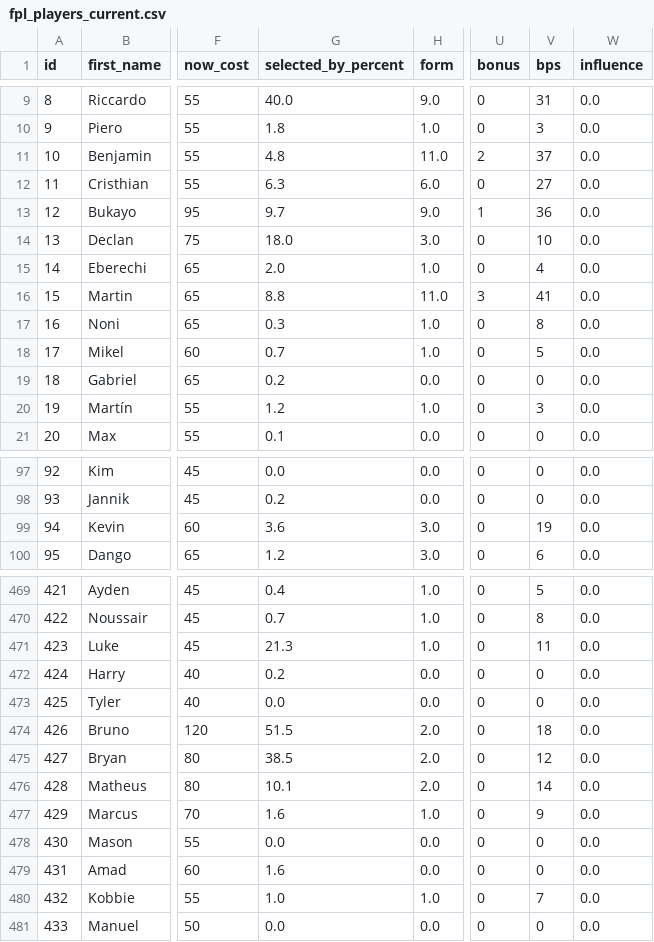
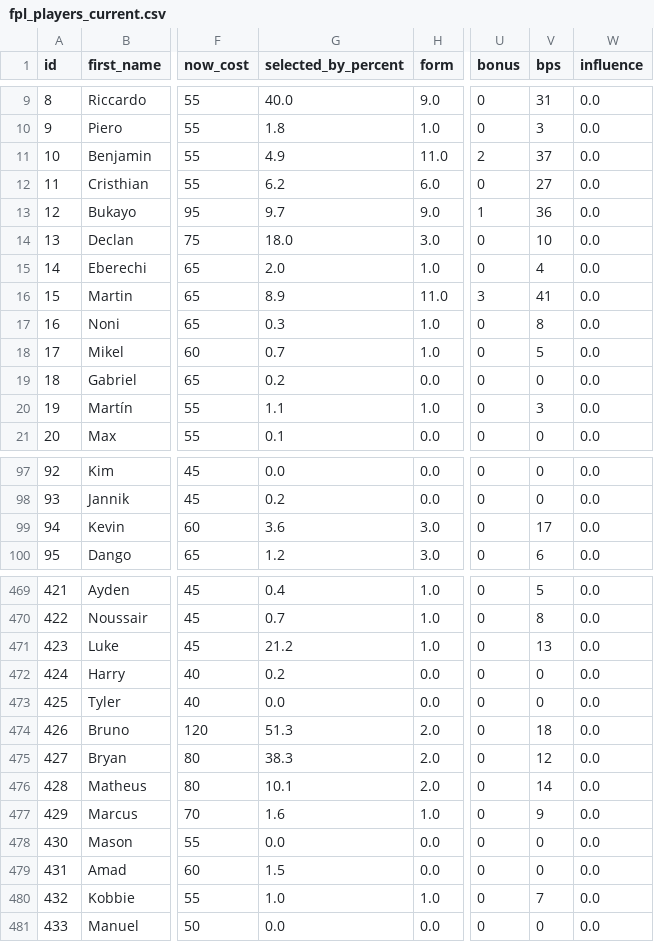
Before and after one commit to MayoLJS/Data-Portfolio, a CSV file: 04_Fantasy_PL/data/fpl_players_current.csv, drawn as a sheet; only a part is shown, gaps mark what is left out; the diff covers the shown part only; the diff names each change by its address in the sheet, - before the commit and + after, or states it on an @@ line.

```diff
--- a/04_Fantasy_PL/data/fpl_players_current.csv
+++ b/04_Fantasy_PL/data/fpl_players_current.csv
-G11 (selected_by_percent): 4.8
+G11 (selected_by_percent): 4.9
-G12 (selected_by_percent): 6.3
+G12 (selected_by_percent): 6.2
-G16 (selected_by_percent): 8.8
+G16 (selected_by_percent): 8.9
-G20 (selected_by_percent): 1.2
+G20 (selected_by_percent): 1.1
-V99 (bps): 19
+V99 (bps): 17
-G471 (selected_by_percent): 21.3
+G471 (selected_by_percent): 21.2
-V471 (bps): 11
+V471 (bps): 13
-G474 (selected_by_percent): 51.5
+G474 (selected_by_percent): 51.3
-G475 (selected_by_percent): 38.5
+G475 (selected_by_percent): 38.3
-G479 (selected_by_percent): 1.6
+G479 (selected_by_percent): 1.5
```
Also changed, not shown: 58 edited cells elsewhere in this file.
